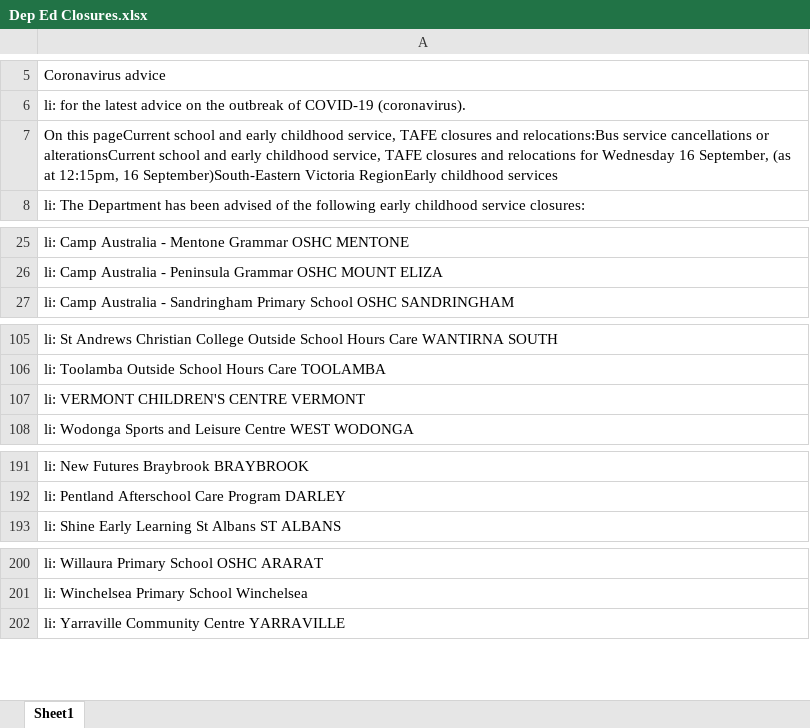
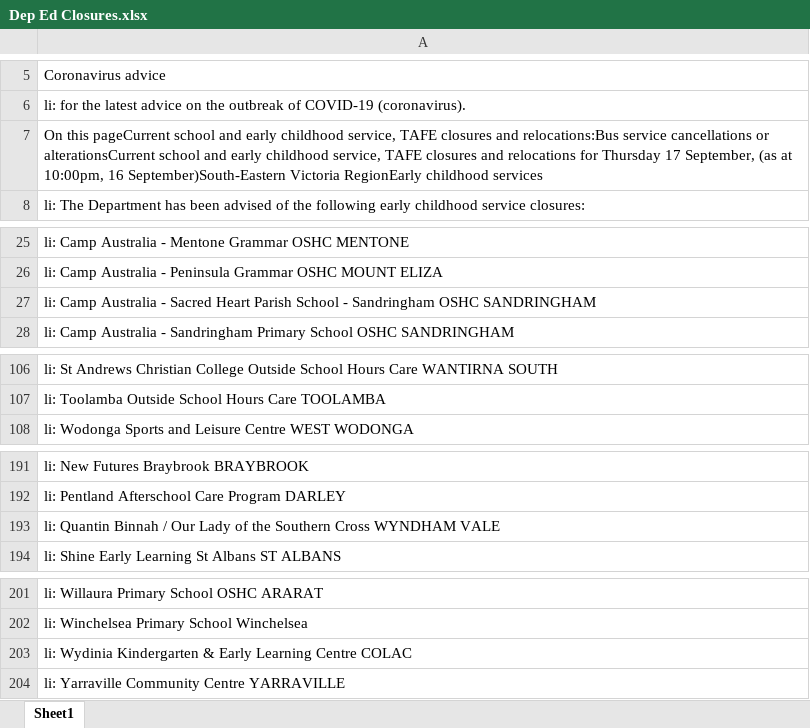
Before and after one commit to Mike-Honey/covid-19-vic-au, an Excel workbook: Dep Ed Closures.xlsx, sheet Sheet1, drawn as a sheet; only a part is shown, gaps mark what is left out; values as stored, in another font and other column widths than the file's, no borders; removed rows and columns are numbered as before the commit, all else as after; the diff names each change by its address in the sheet, - before the commit and + after, or states it on an @@ line.

```diff
--- a/Dep Ed Closures.xlsx (sheet Sheet1)
+++ b/Dep Ed Closures.xlsx (sheet Sheet1)
-A7: …relocations for Wednesday 16 September, (as at 12:15pm, 16 September)South-Eastern…
+A7: …relocations for Thursday 17 September, (as at 10:00pm, 16 September)South-Eastern…
+row 27: li: Camp Australia - Sacred Heart Parish School - Sandringham OSHC SANDRINGHAM
-row 107: li: VERMONT CHILDREN'S CENTRE VERMONT
+row 193: li: Quantin Binnah / Our Lady of the Southern Cross WYNDHAM VALE
+row 203: li: Wydinia Kindergarten & Early Learning Centre COLAC
```
Also changed, not shown: Coronavirus COVID-19 - VIC AU Exposure sites LGA.xlsx, Coronavirus COVID-19 - VIC AU Exposure sites.xlsx, 1 other file.
